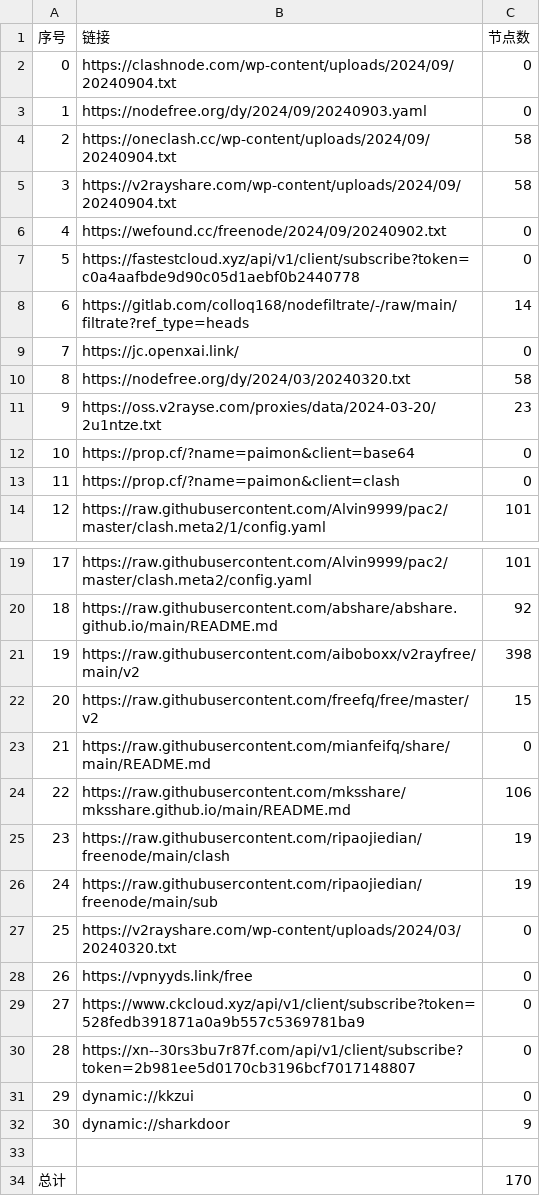
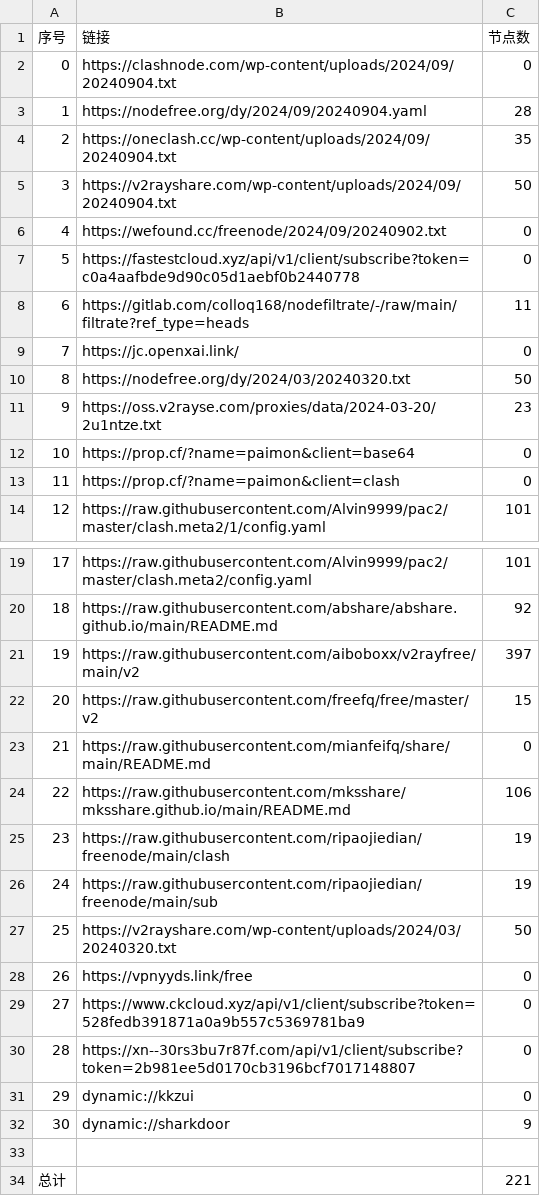
Before and after one commit to qingfeng8888/NoMoreWalls, a CSV file: list_result.csv, drawn as a sheet; only a part is shown, gaps mark what is left out.

```diff
--- a/list_result.csv
+++ b/list_result.csv
@@ -2,10 +2,10 @@
 0,https://clashnode.com/wp-content/uploads/2024/09/20240904.txt,0
-1,https://nodefree.org/dy/2024/09/20240903.yaml,0
-2,https://oneclash.cc/wp-content/uploads/2024/09/20240904.txt,58
-3,https://v2rayshare.com/wp-content/uploads/2024/09/20240904.txt,58
+1,https://nodefree.org/dy/2024/09/20240904.yaml,28
+2,https://oneclash.cc/wp-content/uploads/2024/09/20240904.txt,35
+3,https://v2rayshare.com/wp-content/uploads/2024/09/20240904.txt,50
 4,https://wefound.cc/freenode/2024/09/20240902.txt,0
 5,https://fastestcloud.xyz/api/v1/client/subscribe?token=c0a4aafbde9d90c05d1aebf0b2440778,0
-6,https://gitlab.com/colloq168/nodefiltrate/-/raw/main/filtrate?ref_type=heads,14
+6,https://gitlab.com/colloq168/nodefiltrate/-/raw/main/filtrate?ref_type=heads,11
 7,https://jc.openxai.link/,0
-8,https://nodefree.org/dy/2024/03/20240320.txt,58
+8,https://nodefree.org/dy/2024/03/20240320.txt,50
 9,https://oss.v2rayse.com/proxies/data/2024-03-20/2u1ntze.txt,23
@@ -20,3 +20,3 @@
 18,https://raw.githubusercontent.com/abshare/abshare.github.io/main/README.md,92
-19,https://raw.githubusercontent.com/aiboboxx/v2rayfree/main/v2,398
+19,https://raw.githubusercontent.com/aiboboxx/v2rayfree/main/v2,397
 20,https://raw.githubusercontent.com/freefq/free/master/v2,15
@@ -26,3 +26,3 @@
 24,https://raw.githubusercontent.com/ripaojiedian/freenode/main/sub,19
-25,https://v2rayshare.com/wp-content/uploads/2024/03/20240320.txt,0
+25,https://v2rayshare.com/wp-content/uploads/2024/03/20240320.txt,50
 26,https://vpnyyds.link/free,0
@@ -33,2 +33,2 @@
 
-总计,,170
+总计,,221
```
Also changed, not shown: 9 other files.
